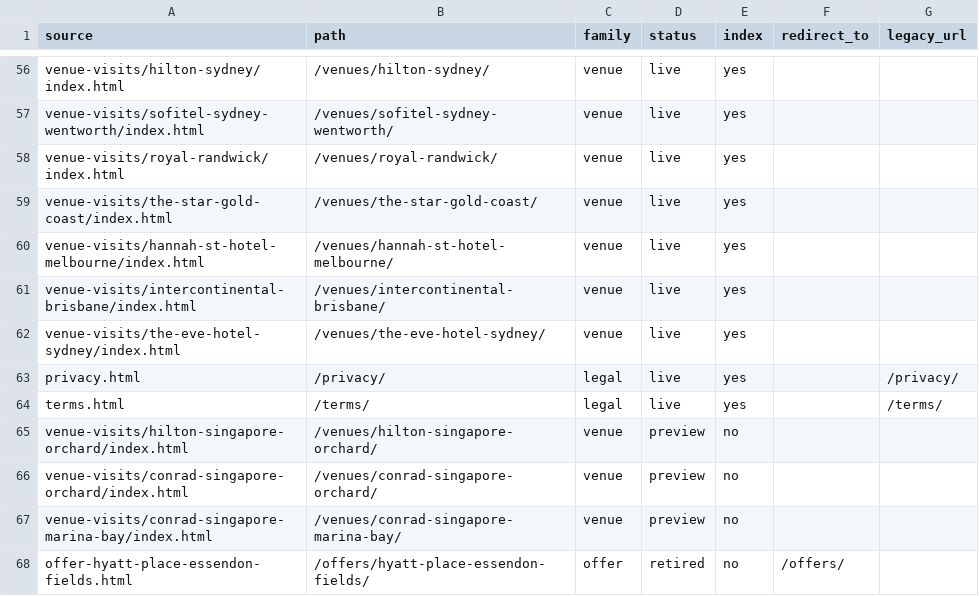
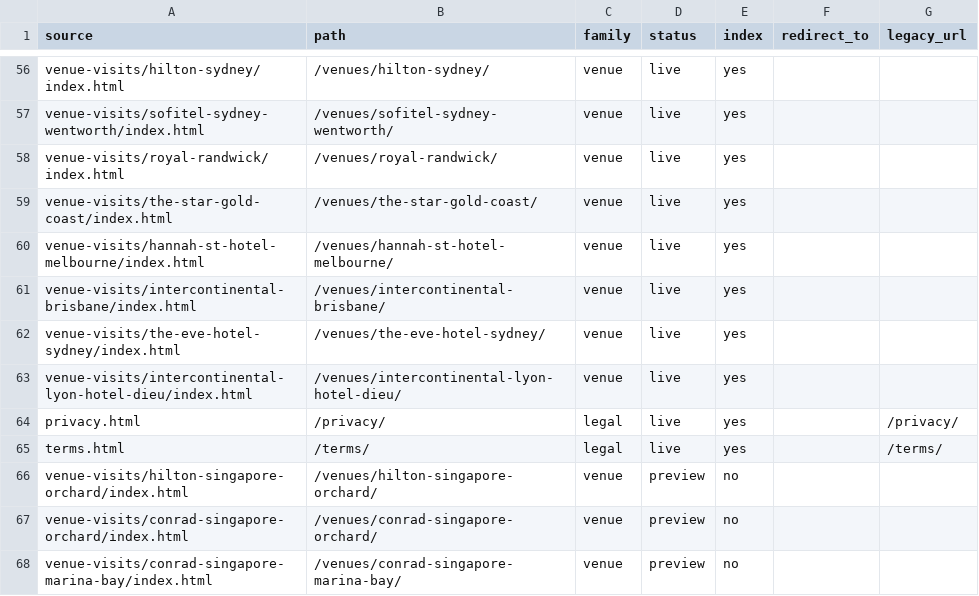
Before and after one commit to the-service-edit/cvbs-2026, a CSV file: _site/pages.csv, drawn as a sheet; only a part is shown, gaps mark what is left out; the shorter side is filled out with more unchanged rows; the diff names each change by its address in the sheet, - before the commit and + after, or states it on an @@ line.

Commit message:
Venue visit: InterContinental Lyon Hotel Dieu

```diff
--- a/_site/pages.csv
+++ b/_site/pages.csv
+row 63: venue-visits/intercontinental-lyon-hotel-dieu/index.html | /venues/intercontinental-lyon-hotel-dieu/ | venue | live | yes
```
Also changed, not shown: 12 other files.
